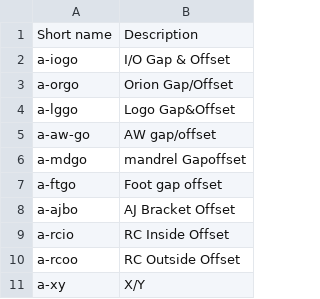
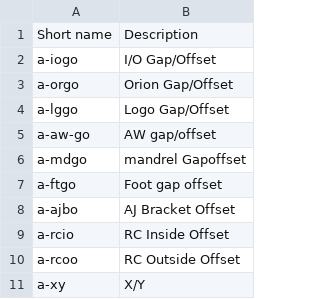
Before and after one commit to fadery/tsa, a CSV file: Naming-rules/Short name.csv, drawn as a sheet; only a part is shown.

Commit message:
update json
new PR

```diff
--- a/Naming-rules/Short name.csv
+++ b/Naming-rules/Short name.csv
@@ -1,5 +1,5 @@
 Short name,Description
-a-iogo,I/O Gap & Offset
+a-iogo,I/O Gap/Offset
 a-orgo,Orion Gap/Offset
-a-lggo,Logo Gap&Offset
+a-lggo,Logo Gap/Offset
 a-aw-go,AW gap/offset
```
